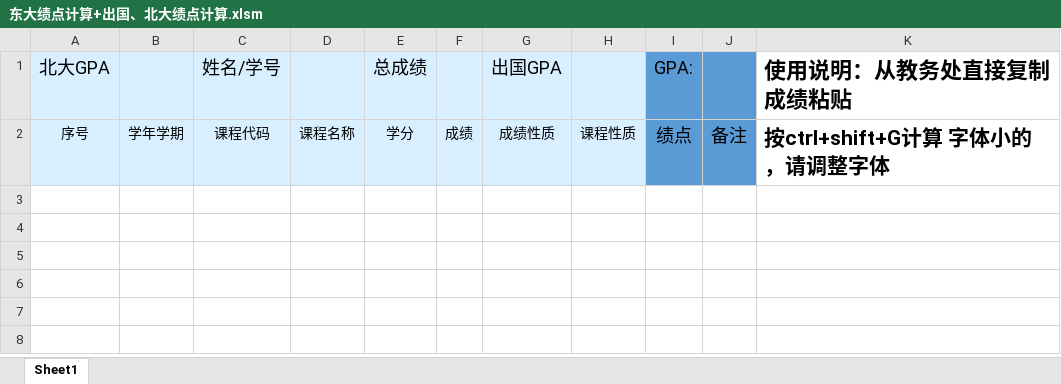
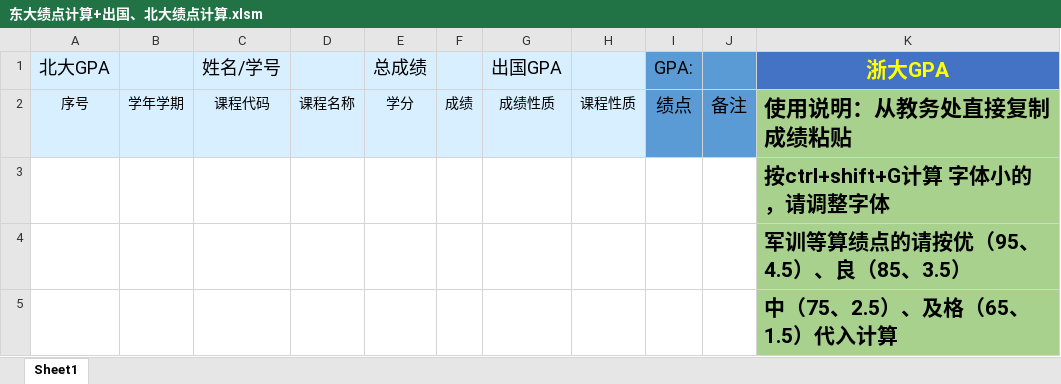
Before and after one commit to ucifs/SEUMath, an Excel workbook: 东大绩点计算+出国、北大绩点计算.xlsm, sheet Sheet1, drawn as a sheet; values as stored, in another font and other column widths than the file's, no borders; the diff names each change by its address in the sheet, - before the commit and + after, or states it on an @@ line.

Commit message:
update gpacalculator

```diff
--- a/东大绩点计算+出国、北大绩点计算.xlsm (sheet Sheet1)
+++ b/东大绩点计算+出国、北大绩点计算.xlsm (sheet Sheet1)
-K1: 使用说明：从教务处直接复制成绩粘贴
+K1: 浙大GPA
@@ K1 fill: none → #4472C4, text colour: black → #FFFF00, text size: smaller, alignment: left → center @@
-K2 (浙大GPA): 按ctrl+shift+G计算 字体小的，请调整字体
+K2 (浙大GPA): 使用说明：从教务处直接复制成绩粘贴
-K2 fill: none
+K2 fill: #A9D18E, text size: larger
+row 3:  |  |  |  |  |  |  |  |  |  | 按ctrl+shift+G计算 字体小的，请调整字体
+row 4:  |  |  |  |  |  |  |  |  |  | 军训等算绩点的请按优（95、4.5）、良（85、3.5）
+row 5:  |  |  |  |  |  |  |  |  |  | 中（75、2.5）、及格（65、1.5）代入计算
```
